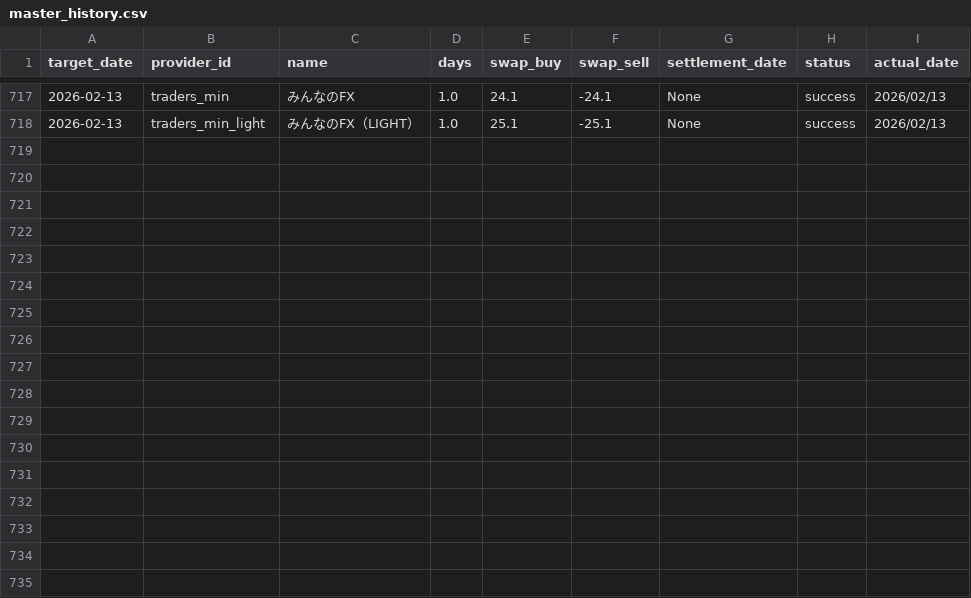
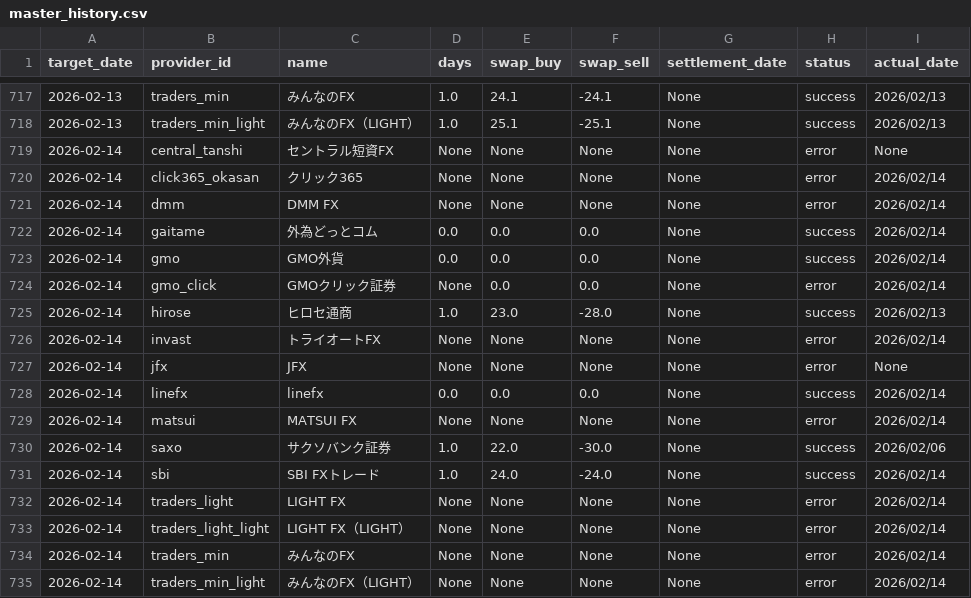
Before and after one commit to pcjidouka-spec/lira-watch-public-jp, a CSV file: public/data/master_history.csv, drawn as a sheet; only a part is shown, gaps mark what is left out.

Commit message:
Update data 2026/02/16

```diff
--- a/public/data/master_history.csv
+++ b/public/data/master_history.csv
@@ -718 +718,18 @@ target_date,provider_id,name,days,swap_buy,swap_sell,settlement_date,status,actu
 2026-02-13,traders_min_light,みんなのFX（LIGHT）,1.0,25.1,-25.1,None,success,2026/02/13
+2026-02-14,central_tanshi,セントラル短資FX,None,None,None,None,error,None
+2026-02-14,click365_okasan,クリック365,None,None,None,None,error,2026/02/14
+2026-02-14,dmm,DMM FX,None,None,None,None,error,2026/02/14
+2026-02-14,gaitame,外為どっとコム,0.0,0.0,0.0,None,success,2026/02/14
+2026-02-14,gmo,GMO外貨,0.0,0.0,0.0,None,success,2026/02/14
+2026-02-14,gmo_click,GMOクリック証券,None,0.0,0.0,None,error,2026/02/14
+2026-02-14,hirose,ヒロセ通商,1.0,23.0,-28.0,None,success,2026/02/13
+2026-02-14,invast,トライオートFX,None,None,None,None,error,2026/02/14
+2026-02-14,jfx,JFX,None,None,None,None,error,None
+2026-02-14,linefx,linefx,0.0,0.0,0.0,None,success,2026/02/14
+2026-02-14,matsui,MATSUI FX,None,None,None,None,error,2026/02/14
+2026-02-14,saxo,サクソバンク証券,1.0,22.0,-30.0,None,success,2026/02/06
+2026-02-14,sbi,SBI FXトレード,1.0,24.0,-24.0,None,success,2026/02/14
+2026-02-14,traders_light,LIGHT FX,None,None,None,None,error,2026/02/14
+2026-02-14,traders_light_light,LIGHT FX（LIGHT）,None,None,None,None,error,2026/02/14
+2026-02-14,traders_min,みんなのFX,None,None,None,None,error,2026/02/14
+2026-02-14,traders_min_light,みんなのFX（LIGHT）,None,None,None,None,error,2026/02/14
```
Also changed, not shown: 3 other files.
